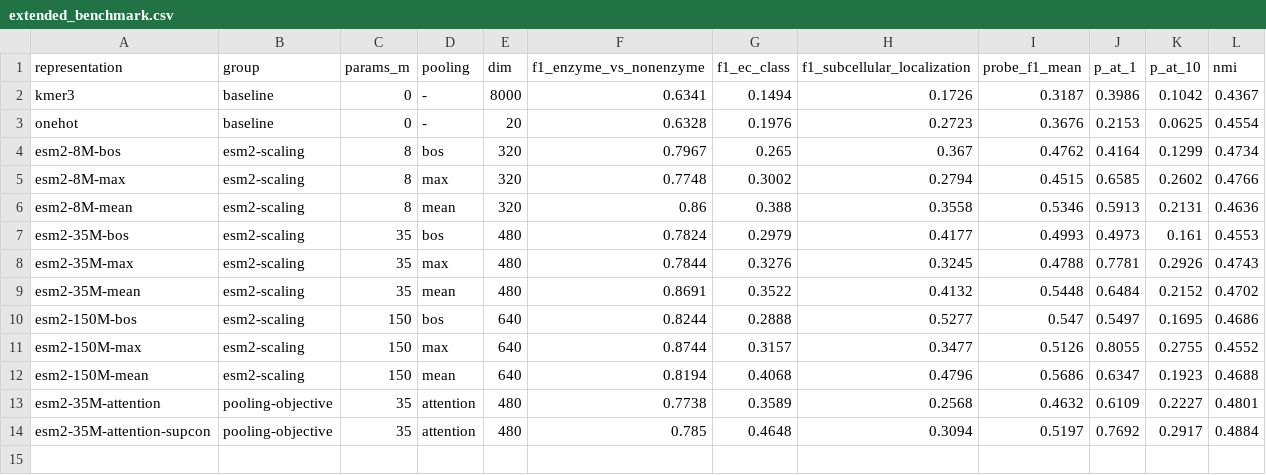
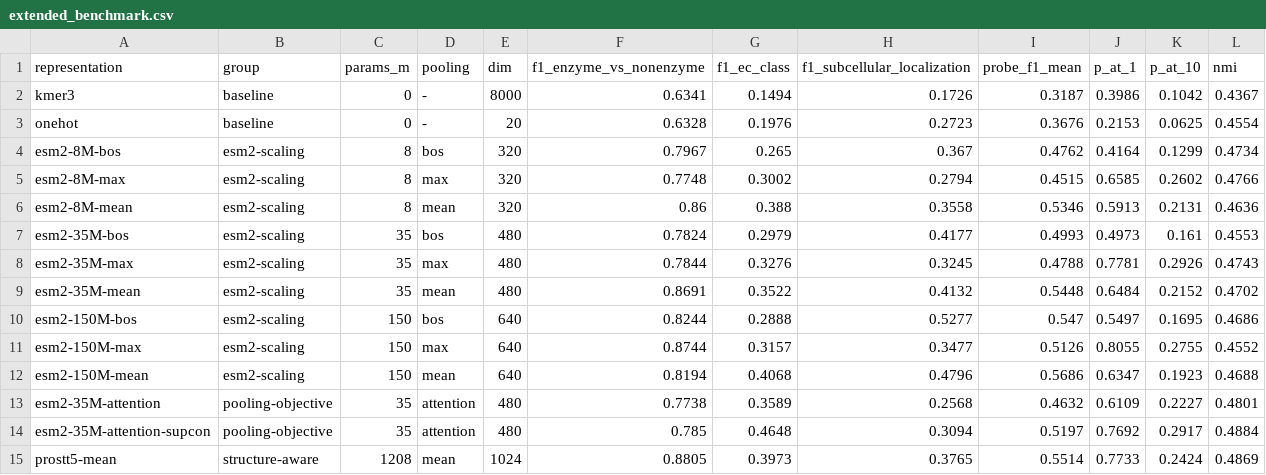
Before and after one commit to sunkalpchandra/proteinlens, a CSV file: reports/extended_benchmark.csv, drawn as a sheet.

Commit message:
feat: complete extended benchmark — ProstT5 matches ESM-2 150M; SupCon nears it at 35M params

```diff
--- a/reports/extended_benchmark.csv
+++ b/reports/extended_benchmark.csv
@@ -14 +14,2 @@ esm2-35M-attention,pooling-objective,35,attention,480,0.7738,0.3589,0.2568,0.463
 esm2-35M-attention-supcon,pooling-objective,35,attention,480,0.785,0.4648,0.3094,0.5197,0.7692,0.2917,0.4884
+prostt5-mean,structure-aware,1208,mean,1024,0.8805,0.3973,0.3765,0.5514,0.7733,0.2424,0.4869
```
Also changed, not shown: 4 other files.
